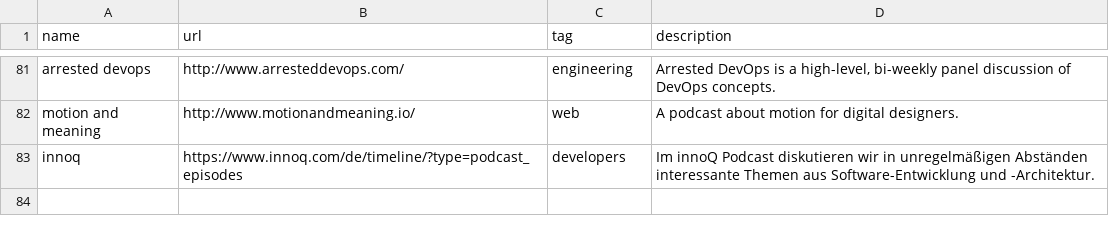
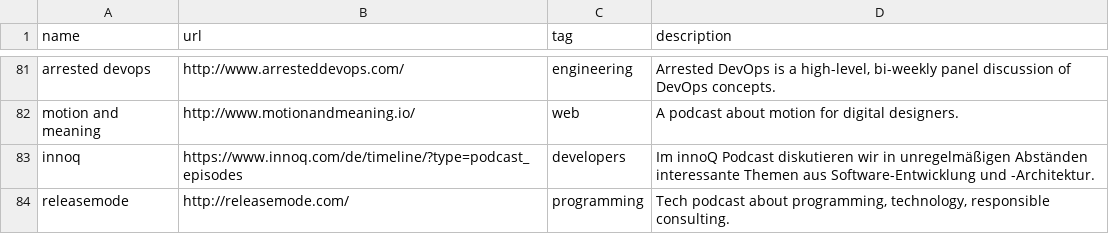
Before and after one commit to griffio/griffio.github.io, a CSV file: _data/techpodcasts.csv, drawn as a sheet; only a part is shown, gaps mark what is left out.

Commit message:
releasemode

```diff
--- a/_data/techpodcasts.csv
+++ b/_data/techpodcasts.csv
@@ -83 +83,2 @@ motion and meaning,http://www.motionandmeaning.io/,web,"A podcast about motion f
 innoq,https://www.innoq.com/de/timeline/?type=podcast_episodes,developers,"Im innoQ Podcast diskutieren wir in unregelmäßigen Abständen interessante Themen aus Software-Entwicklung und -Architektur."
+releasemode,http://releasemode.com/,programming,"Tech podcast about programming, technology, responsible consulting."
```
